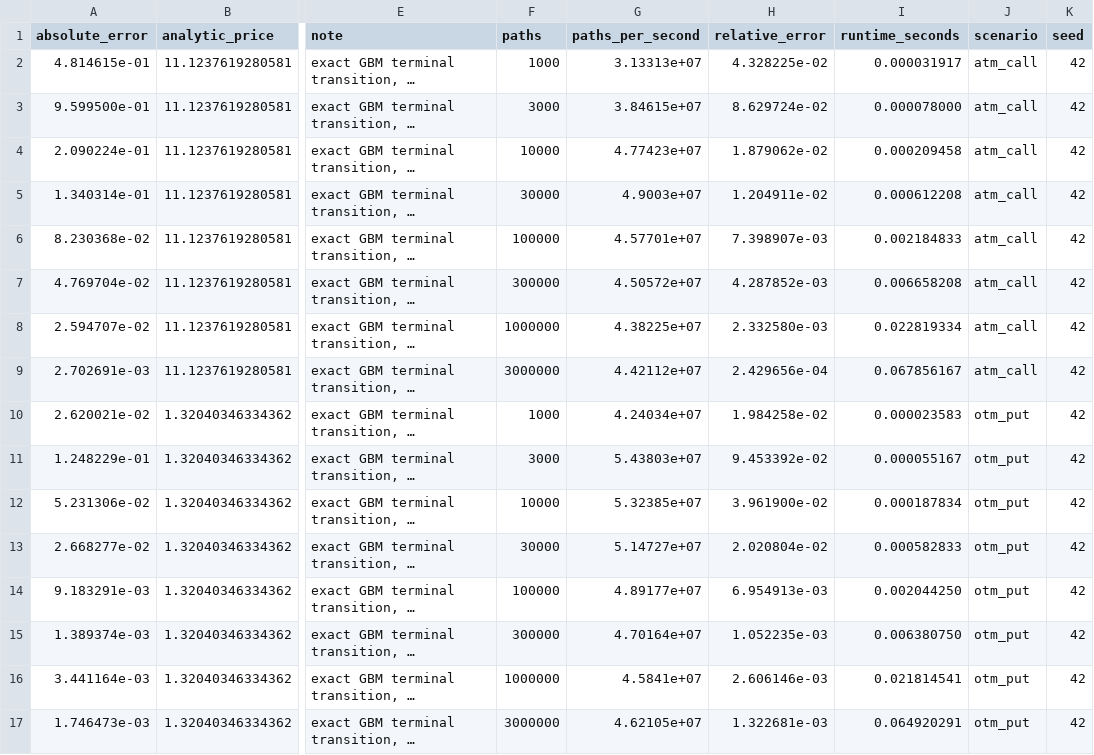
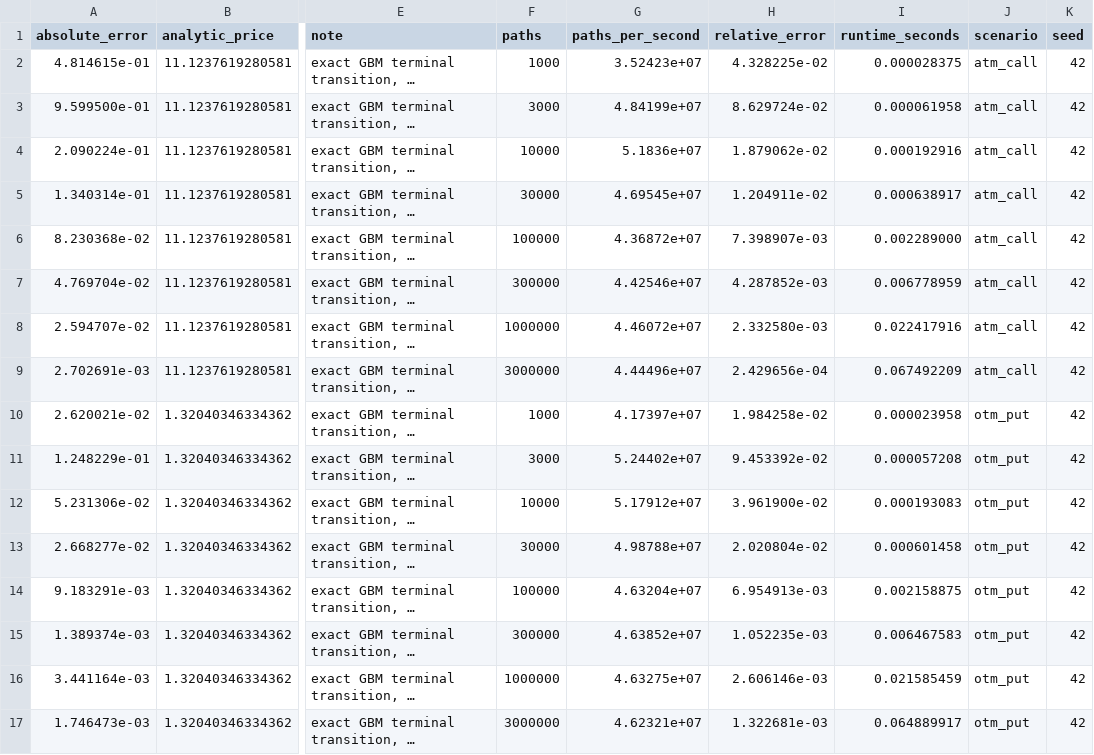
Before and after one commit to Jackxiaozhiren/quantrisk-plus-plus, a CSV file: experiments/monte_carlo_convergence/results/convergence.csv, drawn as a sheet; only a part is shown, gaps mark what is left out; long unchanged cells end in …; the diff covers the shown part only; the diff names each change by its address in the sheet, - before the commit and + after, or states it on an @@ line.

```diff
--- a/experiments/monte_carlo_convergence/results/convergence.csv
+++ b/experiments/monte_carlo_convergence/results/convergence.csv
-G2 (paths_per_second): 3.13313e+07
+G2 (paths_per_second): 3.52423e+07
-I2 (runtime_seconds): 0.000031917
+I2 (runtime_seconds): 0.000028375
-G3 (paths_per_second): 3.84615e+07
+G3 (paths_per_second): 4.84199e+07
-I3 (runtime_seconds): 0.000078000
+I3 (runtime_seconds): 0.000061958
-G4 (paths_per_second): 4.77423e+07
+G4 (paths_per_second): 5.1836e+07
-I4 (runtime_seconds): 0.000209458
+I4 (runtime_seconds): 0.000192916
-G5 (paths_per_second): 4.9003e+07
+G5 (paths_per_second): 4.69545e+07
-I5 (runtime_seconds): 0.000612208
+I5 (runtime_seconds): 0.000638917
-G6 (paths_per_second): 4.57701e+07
+G6 (paths_per_second): 4.36872e+07
-I6 (runtime_seconds): 0.002184833
+I6 (runtime_seconds): 0.002289000
-G7 (paths_per_second): 4.50572e+07
+G7 (paths_per_second): 4.42546e+07
-I7 (runtime_seconds): 0.006658208
+I7 (runtime_seconds): 0.006778959
-G8 (paths_per_second): 4.38225e+07
+G8 (paths_per_second): 4.46072e+07
-I8 (runtime_seconds): 0.022819334
+I8 (runtime_seconds): 0.022417916
-G9 (paths_per_second): 4.42112e+07
+G9 (paths_per_second): 4.44496e+07
-I9 (runtime_seconds): 0.067856167
+I9 (runtime_seconds): 0.067492209
-G10 (paths_per_second): 4.24034e+07
+G10 (paths_per_second): 4.17397e+07
-I10 (runtime_seconds): 0.000023583
+I10 (runtime_seconds): 0.000023958
-G11 (paths_per_second): 5.43803e+07
+G11 (paths_per_second): 5.24402e+07
-I11 (runtime_seconds): 0.000055167
+I11 (runtime_seconds): 0.000057208
-G12 (paths_per_second): 5.32385e+07
+G12 (paths_per_second): 5.17912e+07
-I12 (runtime_seconds): 0.000187834
+I12 (runtime_seconds): 0.000193083
-G13 (paths_per_second): 5.14727e+07
+G13 (paths_per_second): 4.98788e+07
-I13 (runtime_seconds): 0.000582833
+I13 (runtime_seconds): 0.000601458
-G14 (paths_per_second): 4.89177e+07
+G14 (paths_per_second): 4.63204e+07
-I14 (runtime_seconds): 0.002044250
+I14 (runtime_seconds): 0.002158875
-G15 (paths_per_second): 4.70164e+07
+G15 (paths_per_second): 4.63852e+07
-I15 (runtime_seconds): 0.006380750
+I15 (runtime_seconds): 0.006467583
-G16 (paths_per_second): 4.5841e+07
+G16 (paths_per_second): 4.63275e+07
-I16 (runtime_seconds): 0.021814541
+I16 (runtime_seconds): 0.021585459
-G17 (paths_per_second): 4.62105e+07
+G17 (paths_per_second): 4.62321e+07
-I17 (runtime_seconds): 0.064920291
+I17 (runtime_seconds): 0.064889917
```
Also changed, not shown: 16 edited cells elsewhere in this file, benchmarks/suite/results/suite_headline.csv, experiments/variance_reduction/results/variance_by_method.csv, 22 other files.
